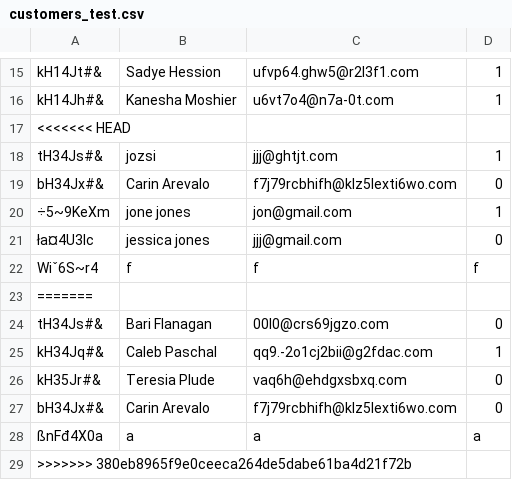
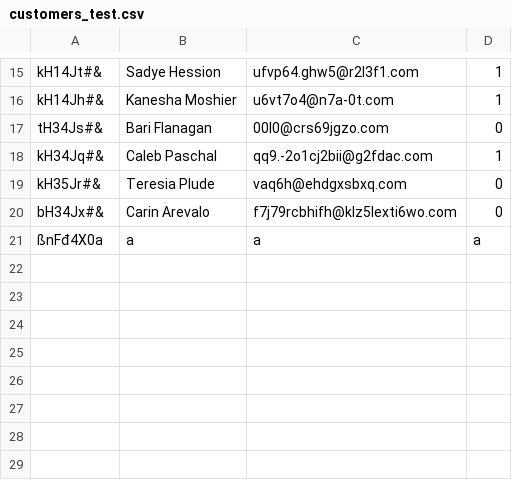
Before and after one commit to CodecoolBP/progbasics-lightweight-erp-project-codegang, a CSV file: crm/customers_test.csv, drawn as a sheet; only a part is shown, gaps mark what is left out.

Commit message:
merge maybe now please?

```diff
--- a/crm/customers_test.csv
+++ b/crm/customers_test.csv
@@ -16,9 +16,2 @@ kH14Jt#&;Sadye Hession;ufvp64.ghw5@r2l3f1.com;1
 kH14Jh#&;Kanesha Moshier;u6vt7o4@n7a-0t.com;1
-<<<<<<< HEAD
-tH34Js#&;jozsi;jjj@ghtjt.com;1
-bH34Jx#&;Carin Arevalo;f7j79rcbhifh@klz5lexti6wo.com;0
-÷5~9KeXm;jone jones;jon@gmail.com;1
-ła¤4U3Ic;jessica jones;jjj@gmail.com;0
-Wiˇ6S~r4;f;f;f
-=======
 tH34Js#&;Bari Flanagan;00l0@crs69jgzo.com;0
@@ -28,2 +21 @@ bH34Jx#&;Carin Arevalo;f7j79rcbhifh@klz5lexti6wo.com;0
 ßnFđ4X0a;a;a;a
->>>>>>> 380eb8965f9e0ceeca264de5dabe61ba4d21f72b
```
